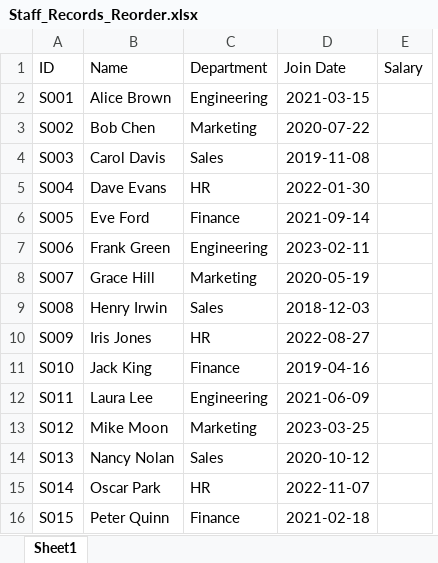
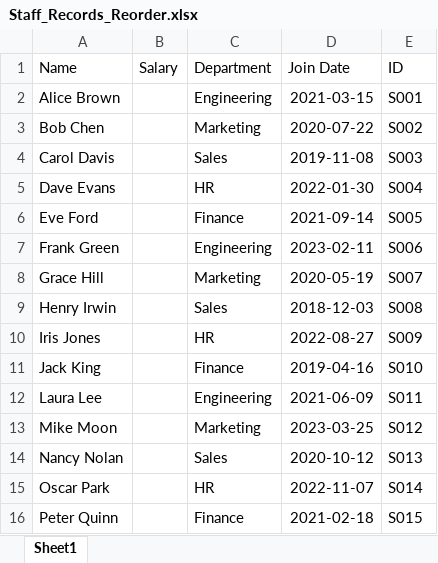
Before and after one commit to mrwwk/DeskCraft, an Excel workbook: assets/xlsx/Staff_Records_Reorder.xlsx, sheet Sheet1, drawn as a sheet; values as stored, in another font and other column widths than the file's, no borders; removed rows and columns are numbered as before the commit, all else as after; the diff names each change by its address in the sheet, - before the commit and + after, or states it on an @@ line.

```diff
--- a/assets/xlsx/Staff_Records_Reorder.xlsx (sheet Sheet1)
+++ b/assets/xlsx/Staff_Records_Reorder.xlsx (sheet Sheet1)
-column A (ID), rows 2-16: S001 | S002 | S003 | S004 | S005 | S006 | S007 | S008 | S009 | S010 | S011 | S012 | S013 | S014 | S015
+column B (Salary), empty
-E1: Salary
+E1: ID
-E2 (ID): (empty)
+E2 (ID): S001
-E3 (ID): (empty)
+E3 (ID): S002
-E4 (ID): (empty)
+E4 (ID): S003
-E5 (ID): (empty)
+E5 (ID): S004
-E6 (ID): (empty)
+E6 (ID): S005
-E7 (ID): (empty)
+E7 (ID): S006
-E8 (ID): (empty)
+E8 (ID): S007
-E9 (ID): (empty)
+E9 (ID): S008
-E10 (ID): (empty)
+E10 (ID): S009
-E11 (ID): (empty)
+E11 (ID): S010
-E12 (ID): (empty)
+E12 (ID): S011
-E13 (ID): (empty)
+E13 (ID): S012
-E14 (ID): (empty)
+E14 (ID): S013
-E15 (ID): (empty)
+E15 (ID): S014
-E16 (ID): (empty)
+E16 (ID): S015
```
Also changed, not shown: 55 other files.
